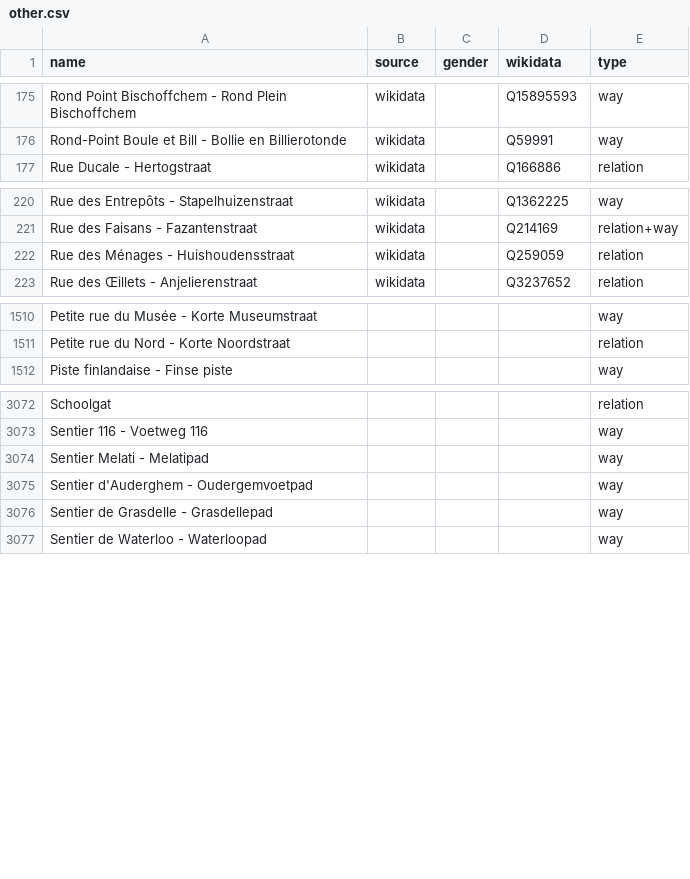
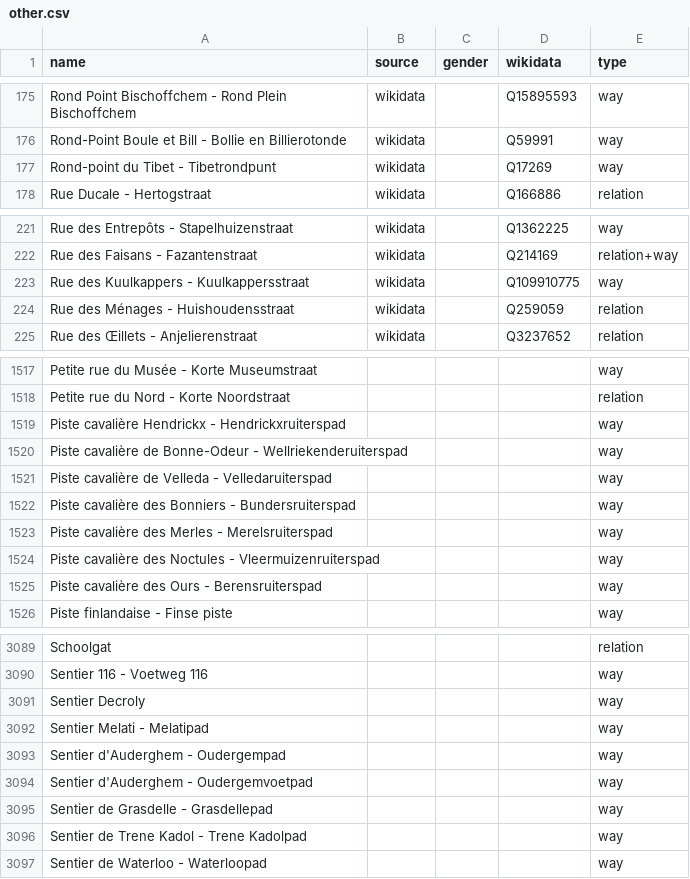
Before and after one commit to EqualStreetNames/equalstreetnames-brussels, a CSV file: data/other.csv, drawn as a sheet; only a part is shown, gaps mark what is left out; the diff covers the shown part only; the diff names each change by its address in the sheet, - before the commit and + after, or states it on an @@ line.

```diff
--- a/data/other.csv
+++ b/data/other.csv
+row 177: Rond-point du Tibet - Tibetrondpunt | wikidata |  | Q17269 | way
+row 223: Rue des Kuulkappers - Kuulkappersstraat | wikidata |  | Q109910775 | way
+row 1519: Piste cavalière Hendrickx - Hendrickxruiterspad |  |  |  | way
+row 1520: Piste cavalière de Bonne-Odeur - Wellriekenderuiterspad |  |  |  | way
+row 1521: Piste cavalière de Velleda - Velledaruiterspad |  |  |  | way
+row 1522: Piste cavalière des Bonniers - Bundersruiterspad |  |  |  | way
+row 1523: Piste cavalière des Merles - Merelsruiterspad |  |  |  | way
+row 1524: Piste cavalière des Noctules - Vleermuizenruiterspad |  |  |  | way
+row 1525: Piste cavalière des Ours - Berensruiterspad |  |  |  | way
+row 3091: Sentier Decroly |  |  |  | way
+row 3093: Sentier d'Auderghem - Oudergempad |  |  |  | way
+row 3096: Sentier de Trene Kadol - Trene Kadolpad |  |  |  | way
```
Also changed, not shown: 13 added rows, 4 removed rows and 5 edited cells elsewhere in this file, data/gender.csv, 4 other files.
